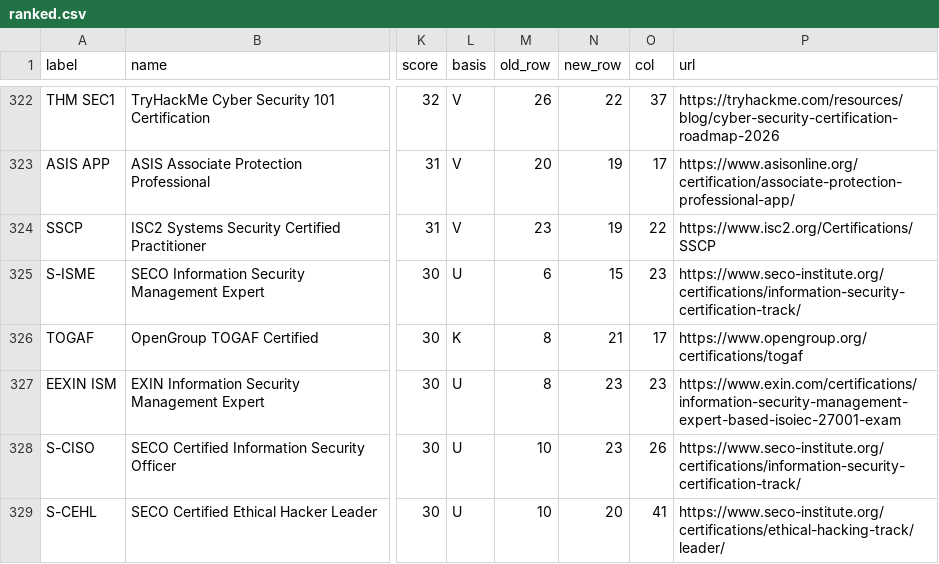
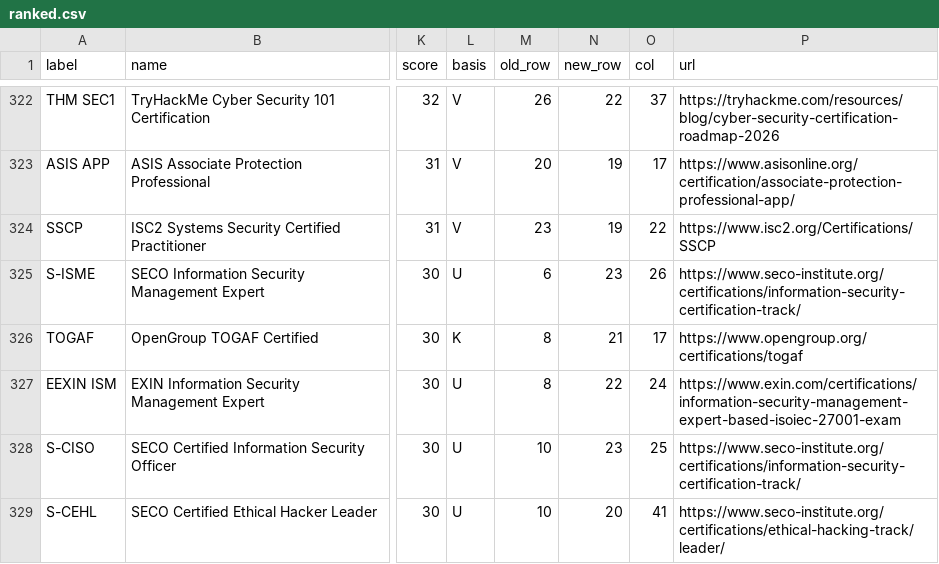
Before and after one commit to at9701/security-certification-map, a CSV file: data/ranked.csv, drawn as a sheet; only a part is shown, gaps mark what is left out; the diff covers the shown part only; the diff names each change by its address in the sheet, - before the commit and + after, or states it on an @@ line.

```diff
--- a/data/ranked.csv
+++ b/data/ranked.csv
-N325 (new_row): 15
+N325 (new_row): 23
-O325 (col): 23
+O325 (col): 26
-N327 (new_row): 23
+N327 (new_row): 22
-O327 (col): 23
+O327 (col): 24
-O328 (col): 26
+O328 (col): 25
```
Also changed, not shown: 2 added rows, 2 removed rows and 6 edited cells elsewhere in this file, data/flagged.csv, data/prices.csv, 4 other files.
